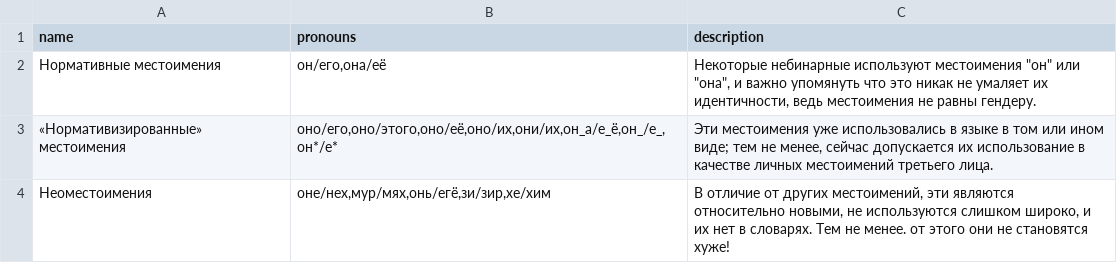
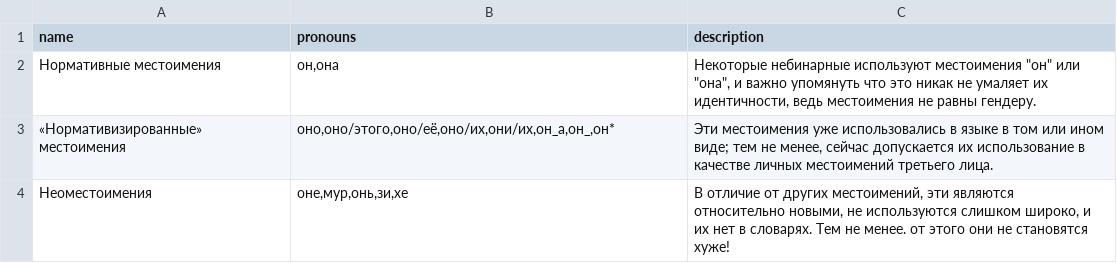
Before and after one commit to tutking24/pronounspage, a TSV file: locale/ru/pronouns/pronounGroups.tsv, drawn as a sheet.

Commit message:
[ru] update pronouns, fix aliases and duplication

```diff
--- a/locale/ru/pronouns/pronounGroups.tsv
+++ b/locale/ru/pronouns/pronounGroups.tsv
@@ -1,4 +1,4 @@
 name	pronouns	description
-Нормативные местоимения	он/его,она/её	Некоторые небинарные используют местоимения "он" или "она", и важно упомянуть что это никак не умаляет их идентичности, ведь местоимения не равны гендеру.
-«Нормативизированные» местоимения	оно/его,оно/этого,оно/её,оно/их,они/их,он_а/е_ё,он_/е_,он*/е*	Эти местоимения уже использовались в языке в том или ином виде; тем не менее, сейчас допускается их использование в качестве личных местоимений третьего лица.
-Неоместоимения	оне/нех,мур/мях,онь/егё,зи/зир,хе/хим	В отличие от других местоимений, эти являются относительно новыми, не используются слишком широко, и их нет в словарях. Тем не менее. от этого они не становятся хуже!
+Нормативные местоимения	он,она	Некоторые небинарные используют местоимения "он" или "она", и важно упомянуть что это никак не умаляет их идентичности, ведь местоимения не равны гендеру.
+«Нормативизированные» местоимения	оно,оно/этого,оно/её,оно/их,они/их,он_а,он_,он*	Эти местоимения уже использовались в языке в том или ином виде; тем не менее, сейчас допускается их использование в качестве личных местоимений третьего лица.
+Неоместоимения	оне,мур,онь,зи,хе	В отличие от других местоимений, эти являются относительно новыми, не используются слишком широко, и их нет в словарях. Тем не менее. от этого они не становятся хуже!
```
Also changed, not shown: locale/ru/pronouns/pronouns.tsv.
